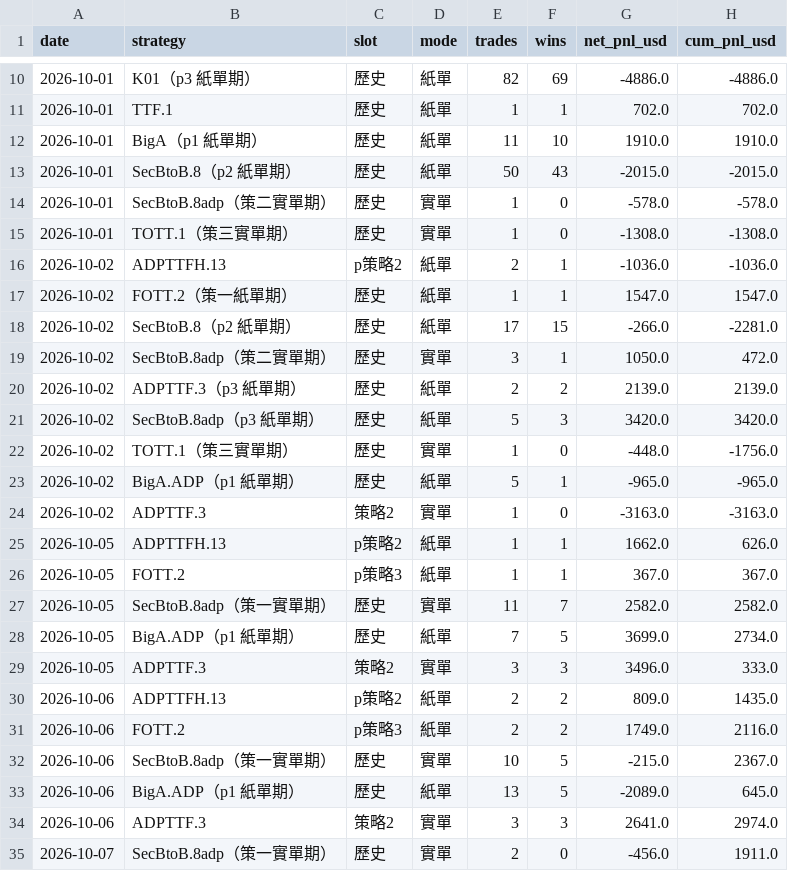
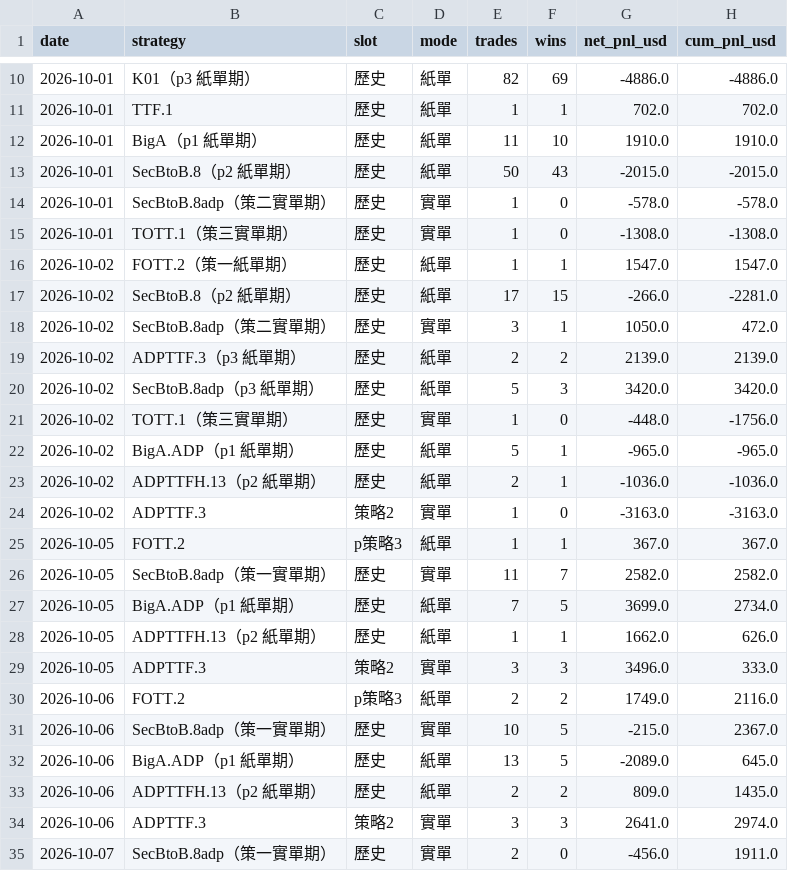
Before and after one commit to charleschen1413-hub/dash-cb3ebf94afa0, a CSV file: daily_summary.csv, drawn as a sheet; only a part is shown, gaps mark what is left out; removed rows and columns are numbered as before the commit, all else as after; the diff names each change by its address in the sheet, - before the commit and + after, or states it on an @@ line.

```diff
--- a/daily_summary.csv
+++ b/daily_summary.csv
-row 16: 2026-10-02 | ADPTTFH.13 | p策略2 | 紙單 | 2 | 1 | -1036.0 | -1036.0
+row 23: 2026-10-02 | ADPTTFH.13（p2 紙單期） | 歷史 | 紙單 | 2 | 1 | -1036.0 | -1036.0
-row 25: 2026-10-05 | ADPTTFH.13 | p策略2 | 紙單 | 1 | 1 | 1662.0 | 626.0
+row 28: 2026-10-05 | ADPTTFH.13（p2 紙單期） | 歷史 | 紙單 | 1 | 1 | 1662.0 | 626.0
-row 30: 2026-10-06 | ADPTTFH.13 | p策略2 | 紙單 | 2 | 2 | 809.0 | 1435.0
+row 33: 2026-10-06 | ADPTTFH.13（p2 紙單期） | 歷史 | 紙單 | 2 | 2 | 809.0 | 1435.0
```
Also changed, not shown: 1 other file.
